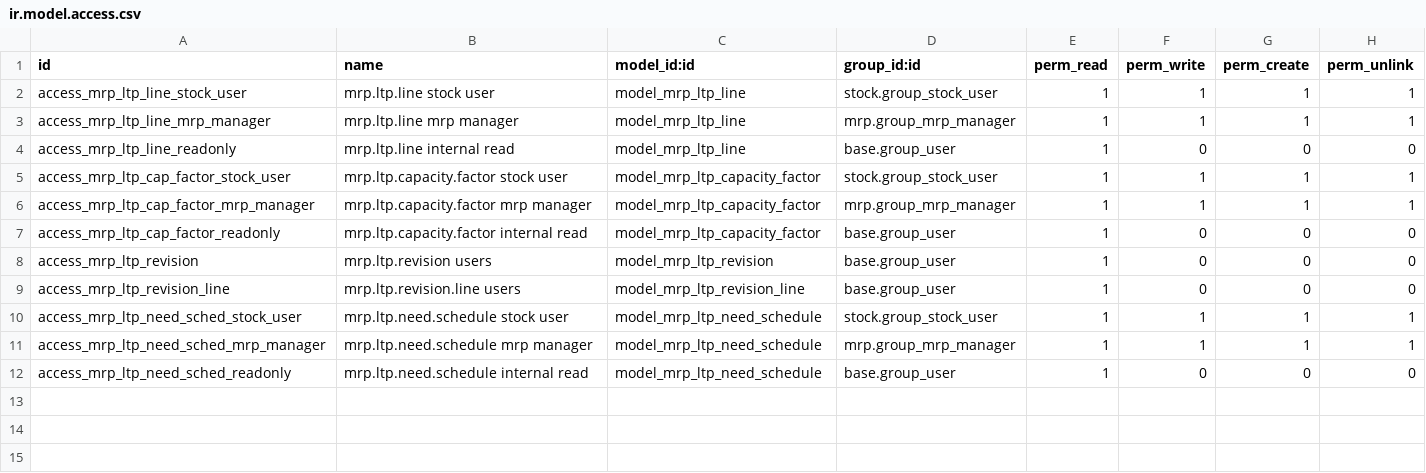
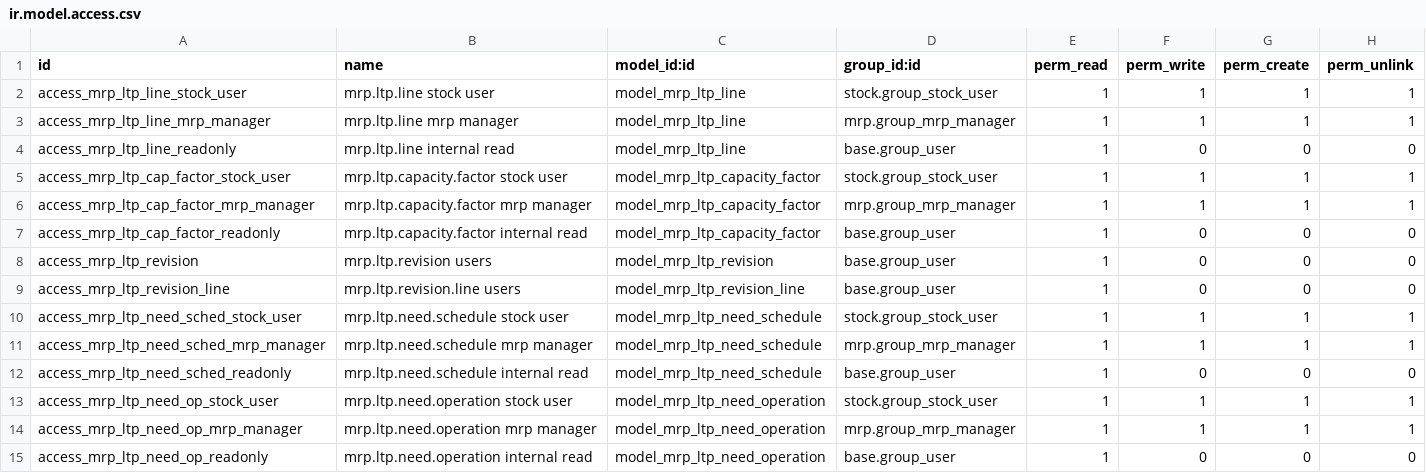
Before and after one commit to TugayHatil/th_project_19, a CSV file: mrp_long_term_planning/security/ir.model.access.csv, drawn as a sheet; the diff names each change by its address in the sheet, - before the commit and + after, or states it on an @@ line.

```diff
--- a/mrp_long_term_planning/security/ir.model.access.csv
+++ b/mrp_long_term_planning/security/ir.model.access.csv
+row 13: access_mrp_ltp_need_op_stock_user | mrp.ltp.need.operation stock user | model_mrp_ltp_need_operation | stock.group_stock_user | 1 | 1 | 1 | 1
+row 14: access_mrp_ltp_need_op_mrp_manager | mrp.ltp.need.operation mrp manager | model_mrp_ltp_need_operation | mrp.group_mrp_manager | 1 | 1 | 1 | 1
+row 15: access_mrp_ltp_need_op_readonly | mrp.ltp.need.operation internal read | model_mrp_ltp_need_operation | base.group_user | 1 | 0 | 0 | 0
```
Also changed, not shown: 2 other files.
